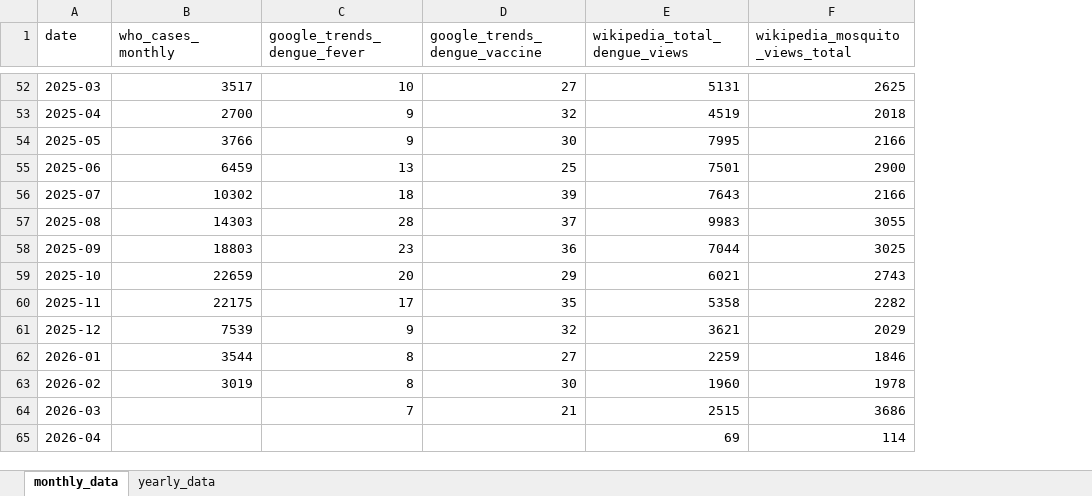
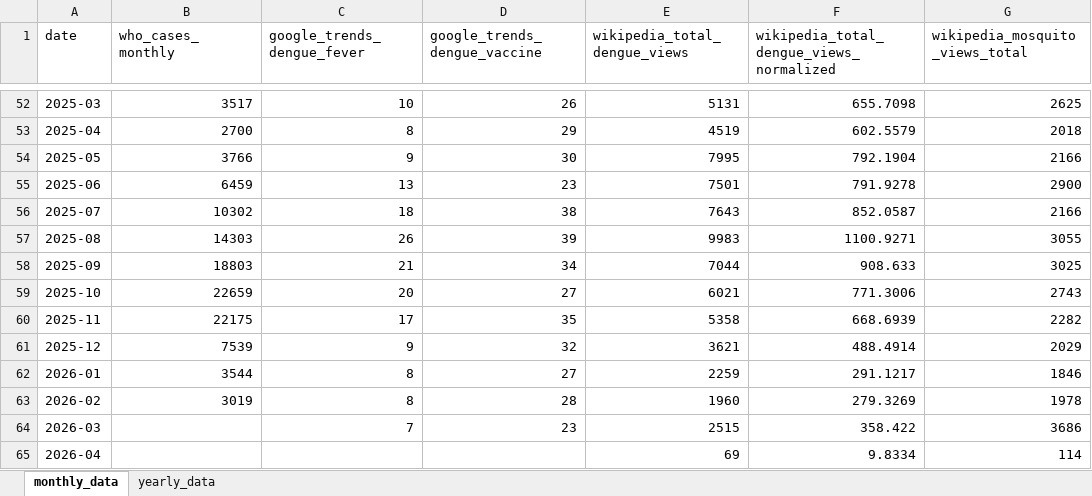
Before and after one commit to wukexin314-art/Nowcast-Dengue-in-India, an Excel workbook: dengue_updater/data/processed/master_data.xlsx, sheet monthly_data, drawn as a sheet; only a part is shown, gaps mark what is left out; values as stored, in another font and other column widths than the file's, no borders; the diff covers the shown part only; the diff names each change by its address in the sheet, - before the commit and + after, or states it on an @@ line.

```diff
--- a/dengue_updater/data/processed/master_data.xlsx (sheet monthly_data)
+++ b/dengue_updater/data/processed/master_data.xlsx (sheet monthly_data)
+column F, row 1: wikipedia_total_dengue_views_normalized; rows 52-65: 655.7098 | 602.5579 | 792.1904 | 791.9278 | 852.0587 | 1100.9271 | 908.633 | 771.3006 | 668.6939 | 488.4914 | 291.1217 | 279.3269 | 358.422 | 9.8334
-D52 (google_trends_dengue_vaccine): 27
+D52 (google_trends_dengue_vaccine): 26
-C53 (google_trends_dengue_fever): 9
+C53 (google_trends_dengue_fever): 8
-D53 (google_trends_dengue_vaccine): 32
+D53 (google_trends_dengue_vaccine): 29
-D55 (google_trends_dengue_vaccine): 25
+D55 (google_trends_dengue_vaccine): 23
-D56 (google_trends_dengue_vaccine): 39
+D56 (google_trends_dengue_vaccine): 38
-C57 (google_trends_dengue_fever): 28
+C57 (google_trends_dengue_fever): 26
-D57 (google_trends_dengue_vaccine): 37
+D57 (google_trends_dengue_vaccine): 39
-C58 (google_trends_dengue_fever): 23
+C58 (google_trends_dengue_fever): 21
-D58 (google_trends_dengue_vaccine): 36
+D58 (google_trends_dengue_vaccine): 34
-D59 (google_trends_dengue_vaccine): 29
+D59 (google_trends_dengue_vaccine): 27
-D63 (google_trends_dengue_vaccine): 30
+D63 (google_trends_dengue_vaccine): 28
-D64 (google_trends_dengue_vaccine): 21
+D64 (google_trends_dengue_vaccine): 23
```
Also changed, not shown: 58 edited cells elsewhere in this sheet, 2 other files.
